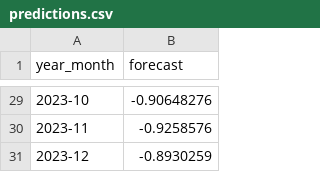
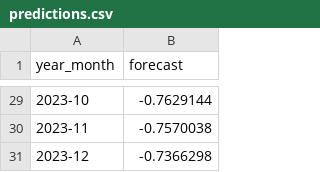
Before and after one commit to GorataB/Hackathon_PolyglotPioneers, a CSV file: Predictions/predictions.csv, drawn as a sheet; only a part is shown, gaps mark what is left out; the diff covers the shown part only.

```diff
--- a/Predictions/predictions.csv
+++ b/Predictions/predictions.csv
@@ -29,3 +29,3 @@ year_month,forecast
-2023-10,-0.90648276
-2023-11,-0.9258576
-2023-12,-0.8930259
+2023-10,-0.7629144
+2023-11,-0.7570038
+2023-12,-0.7366298
```
Also changed, not shown: 27 edited cells elsewhere in this file, Predictions/lstm_predictions.csv, 3 other files.
